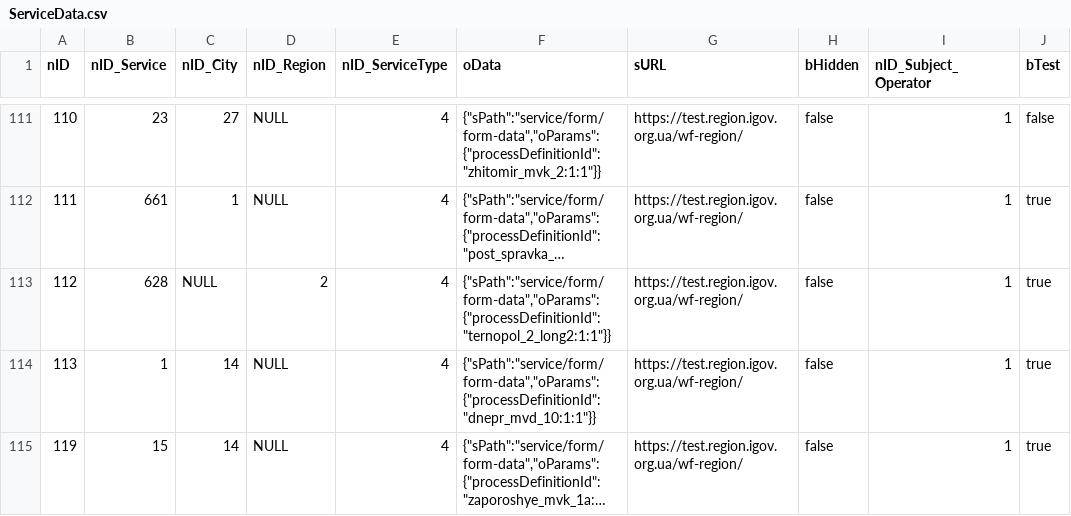
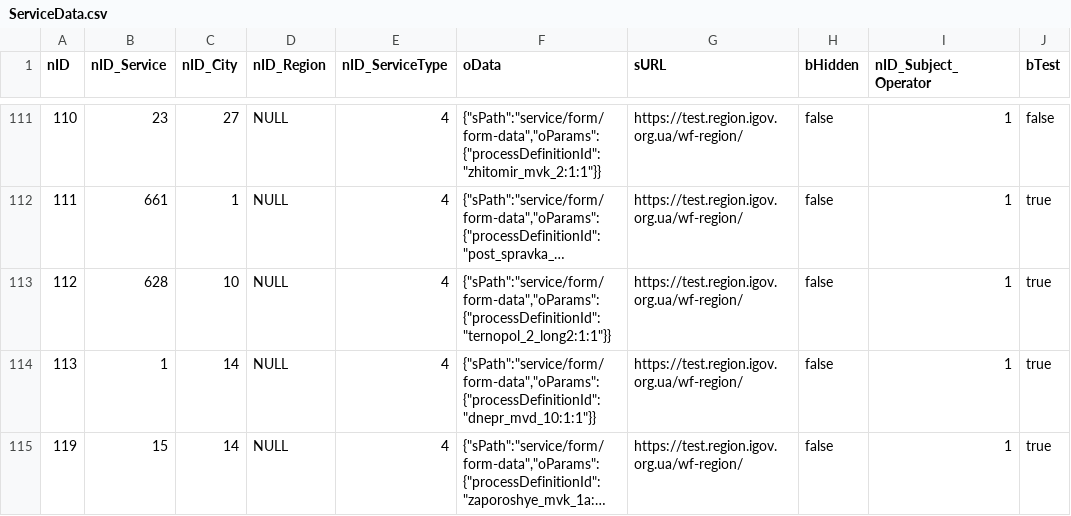
Before and after one commit to e-government-ua/_Kiev, a CSV file: wf-central/src/main/resources/data/ServiceData.csv, drawn as a sheet; only a part is shown, gaps mark what is left out; long unchanged cells end in …; the diff names each change by its address in the sheet, - before the commit and + after, or states it on an @@ line.

Commit message:
test бєк

```diff
--- a/wf-central/src/main/resources/data/ServiceData.csv
+++ b/wf-central/src/main/resources/data/ServiceData.csv
-C113 (nID_City): NULL
+C113 (nID_City): 10
-D113 (nID_Region): 2
+D113 (nID_Region): NULL
```
